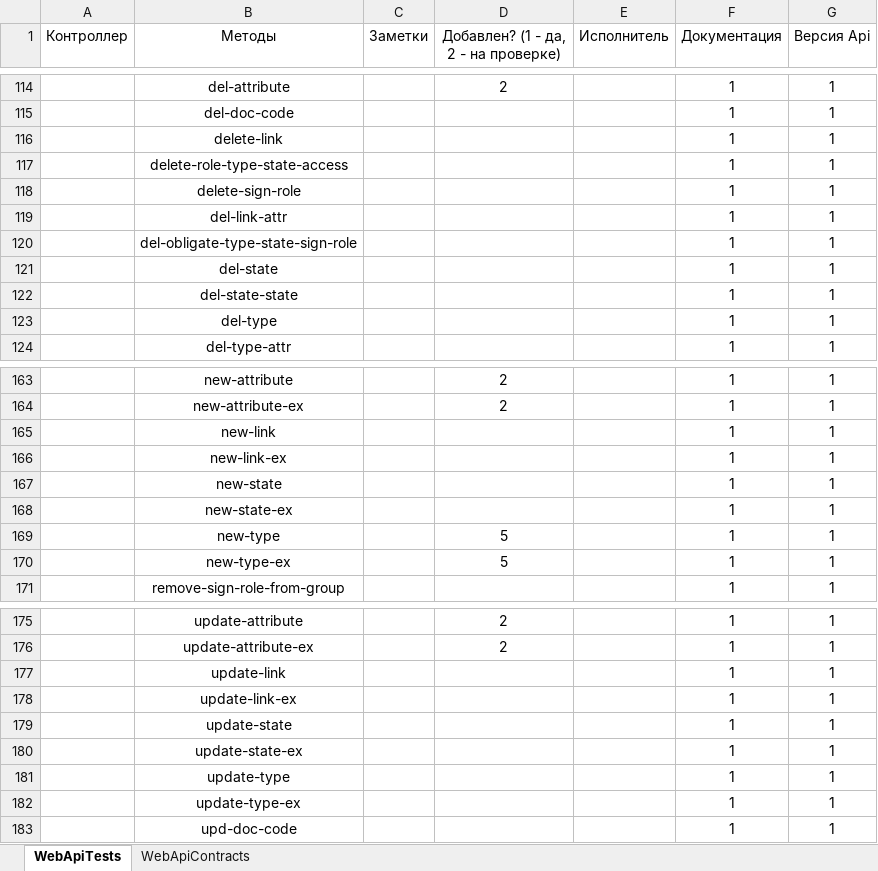
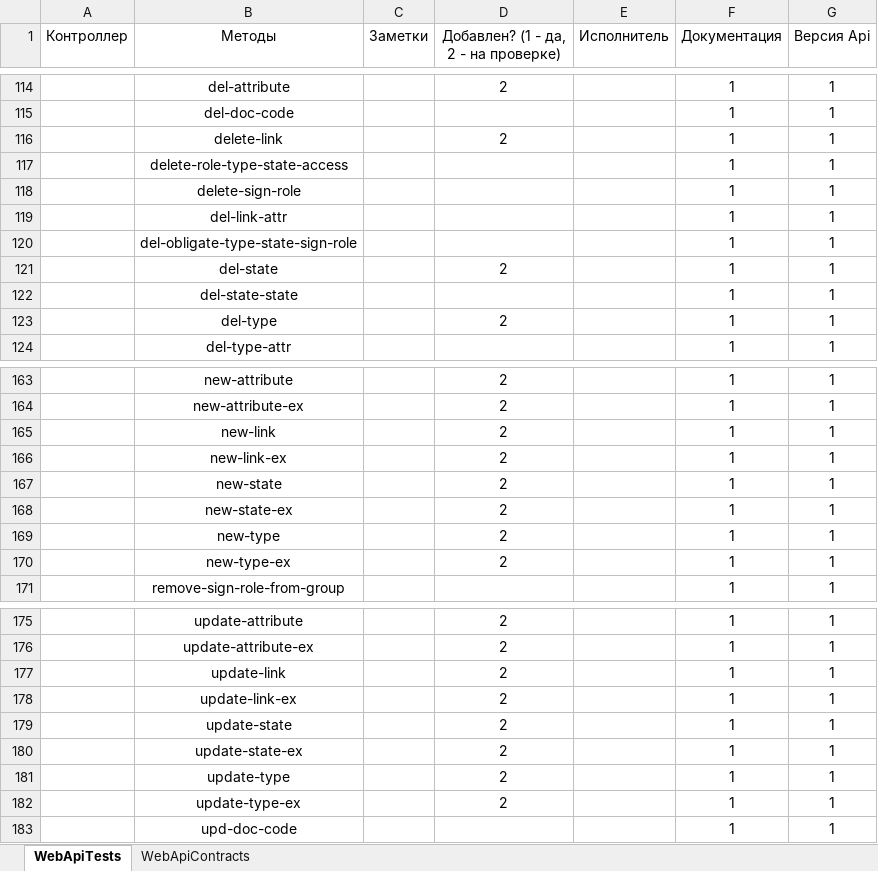
Before and after one commit to ZhukovIt/Ascon_Documents, an Excel workbook: Тесты Web Api.xlsx, sheet WebApiTests, drawn as a sheet; only a part is shown, gaps mark what is left out; values as stored, in another font and other column widths than the file's, no borders; conditional formats not drawn; the diff covers the shown part only; the diff names each change by its address in the sheet, - before the commit and + after, or states it on an @@ line.

Commit message:
+Изменения

```diff
--- a/Тесты Web Api.xlsx (sheet WebApiTests)
+++ b/Тесты Web Api.xlsx (sheet WebApiTests)
-D116: (empty)
+D116: 2
-D121: (empty)
+D121: 2
-D123: (empty)
+D123: 2
-D165:D168: (empty)
+D165:D168: 2
-D169:D170: 5
+D169:D170: 2
-D177:D182: (empty)
+D177:D182: 2
```
Also changed, not shown: 6 edited cells elsewhere in this sheet.
